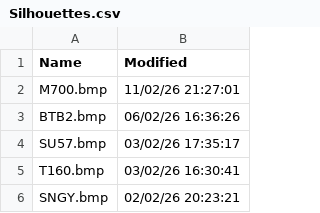
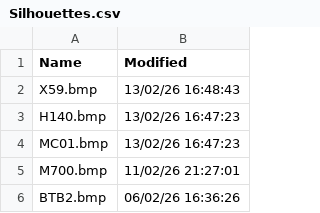
Before and after one commit to rikgale/VRSOperatorFlags, a CSV file: Silhouettes.csv, drawn as a sheet; only a part is shown; the shorter side is filled out with more unchanged rows; the diff names each change by its address in the sheet, - before the commit and + after, or states it on an @@ line.

```diff
--- a/Silhouettes.csv
+++ b/Silhouettes.csv
+row 2: X59.bmp | 13/02/26 16:48:43
+row 3: H140.bmp | 13/02/26 16:47:23
+row 4: MC01.bmp | 13/02/26 16:47:23
```
Also changed, not shown: OperatorFlagsList.csv, 2 other files.
